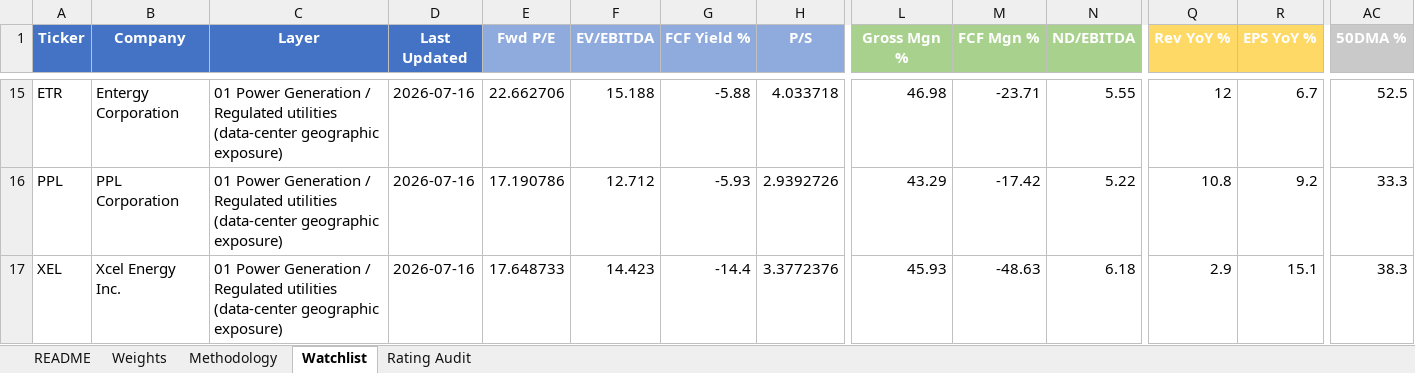
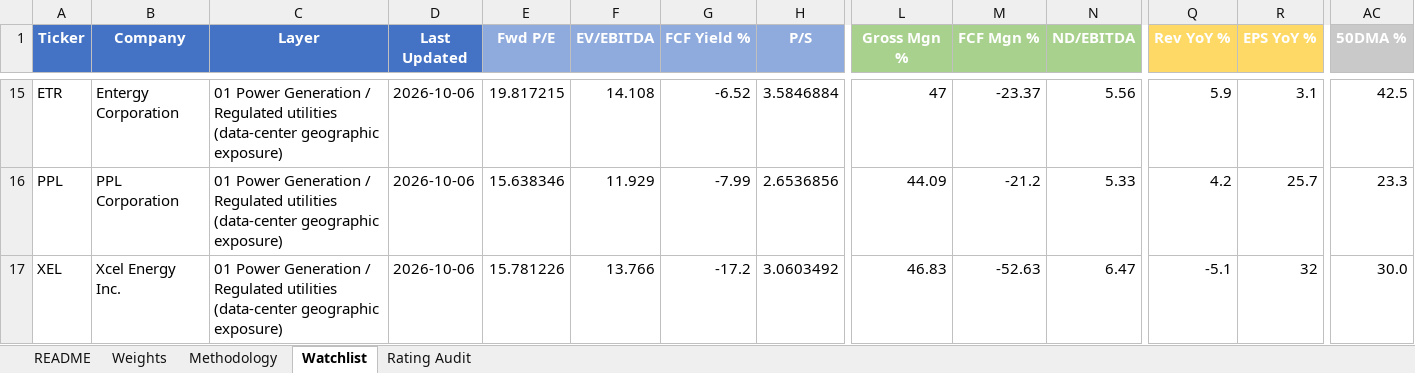
Before and after one commit to dgaraventa5/ai-stocks, an Excel workbook: 00-master/ai_supply_chain_scoring.xlsx, sheet Watchlist, drawn as a sheet; only a part is shown, gaps mark what is left out; values as stored, in another font and other column widths than the file's, no borders; conditional formats not drawn; the diff covers the shown part only; the diff names each change by its address in the sheet, - before the commit and + after, or states it on an @@ line.

```diff
--- a/00-master/ai_supply_chain_scoring.xlsx (sheet Watchlist)
+++ b/00-master/ai_supply_chain_scoring.xlsx (sheet Watchlist)
-D15:D17 (Last Updated): 2026-07-16
+D15:D17 (Last Updated): 2026-10-06
-E15 (Fwd P/E): 22.662706
+E15 (Fwd P/E): 19.817215
-F15 (EV/EBITDA): 15.188
+F15 (EV/EBITDA): 14.108
-G15 (FCF Yield %): -5.88
+G15 (FCF Yield %): -6.52
-H15 (P/S): 4.033718
+H15 (P/S): 3.5846884
-L15 (Gross Mgn %): 46.98
+L15 (Gross Mgn %): 47
-M15 (FCF Mgn %): -23.71
+M15 (FCF Mgn %): -23.37
-N15 (ND/EBITDA): 5.55
+N15 (ND/EBITDA): 5.56
-Q15 (Rev YoY %): 12
+Q15 (Rev YoY %): 5.9
-R15 (EPS YoY %): 6.7
+R15 (EPS YoY %): 3.1
-AC15 (50DMA %): 52.5
+AC15 (50DMA %): 42.5
-E16 (Fwd P/E): 17.190786
+E16 (Fwd P/E): 15.638346
-F16 (EV/EBITDA): 12.712
+F16 (EV/EBITDA): 11.929
-G16 (FCF Yield %): -5.93
+G16 (FCF Yield %): -7.99
-H16 (P/S): 2.9392726
+H16 (P/S): 2.6536856
-L16 (Gross Mgn %): 43.29
+L16 (Gross Mgn %): 44.09
-M16 (FCF Mgn %): -17.42
+M16 (FCF Mgn %): -21.2
-N16 (ND/EBITDA): 5.22
+N16 (ND/EBITDA): 5.33
-Q16 (Rev YoY %): 10.8
+Q16 (Rev YoY %): 4.2
-R16 (EPS YoY %): 9.2
+R16 (EPS YoY %): 25.7
-AC16 (50DMA %): 33.3
+AC16 (50DMA %): 23.3
-E17 (Fwd P/E): 17.648733
+E17 (Fwd P/E): 15.781226
-F17 (EV/EBITDA): 14.423
+F17 (EV/EBITDA): 13.766
-G17 (FCF Yield %): -14.4
+G17 (FCF Yield %): -17.2
-H17 (P/S): 3.3772376
+H17 (P/S): 3.0603492
-L17 (Gross Mgn %): 45.93
+L17 (Gross Mgn %): 46.83
-M17 (FCF Mgn %): -48.63
+M17 (FCF Mgn %): -52.63
-N17 (ND/EBITDA): 6.18
+N17 (ND/EBITDA): 6.47
-Q17 (Rev YoY %): 2.9
+Q17 (Rev YoY %): -5.1
-R17 (EPS YoY %): 15.1
+R17 (EPS YoY %): 32
-AC17 (50DMA %): 38.3
+AC17 (50DMA %): 30.0
```
Also changed, not shown: 1942 edited cells elsewhere in this sheet, sheet Rating Audit, 2 other files.
